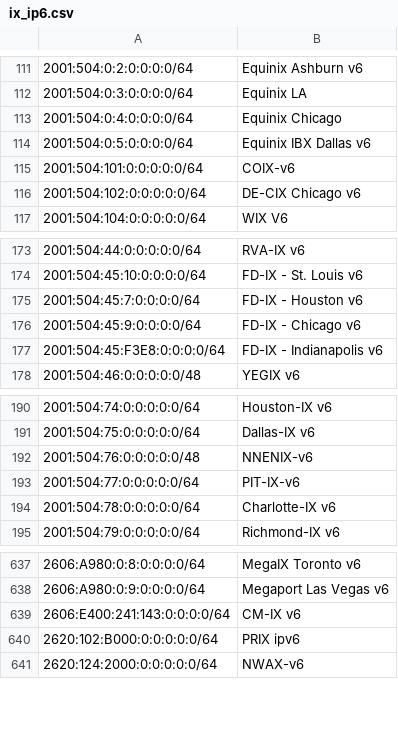
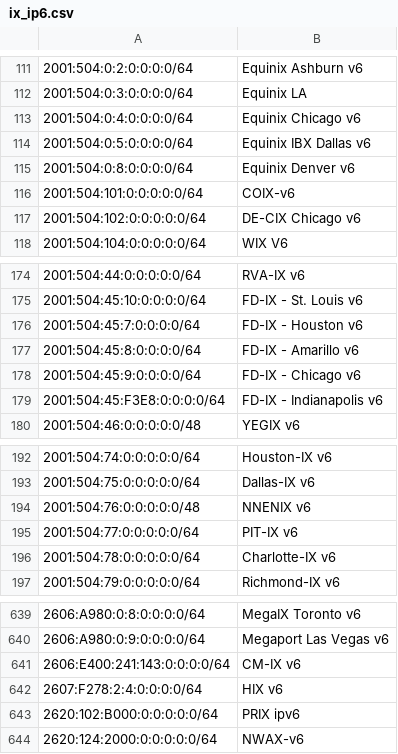
Before and after one commit to haensen/ix-networks, a CSV file: ix_ip6.csv, drawn as a sheet; only a part is shown, gaps mark what is left out; addresses are those after the commit; the diff names each change by its address in the sheet, - before the commit and + after, or states it on an @@ line.

```diff
--- a/ix_ip6.csv
+++ b/ix_ip6.csv
-B113: Equinix Chicago
+B113: Equinix Chicago v6
+row 115: 2001:504:0:8:0:0:0:0/64 | Equinix Denver v6
+row 177: 2001:504:45:8:0:0:0:0/64 | FD-IX - Amarillo v6
-B194: NNENIX-v6
+B194: NNENIX v6
-B195: PIT-IX-v6
+B195: PIT-IX v6
+row 642: 2607:F278:2:4:0:0:0:0/64 | HIX v6
```
Also changed, not shown: ix_ip4.csv.
